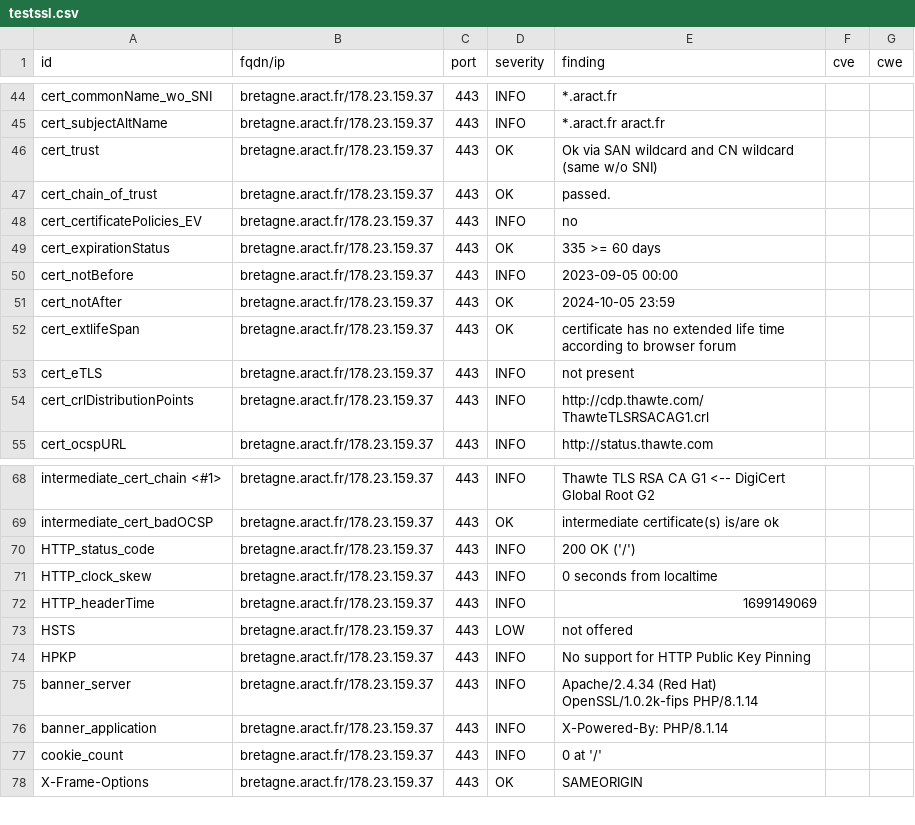
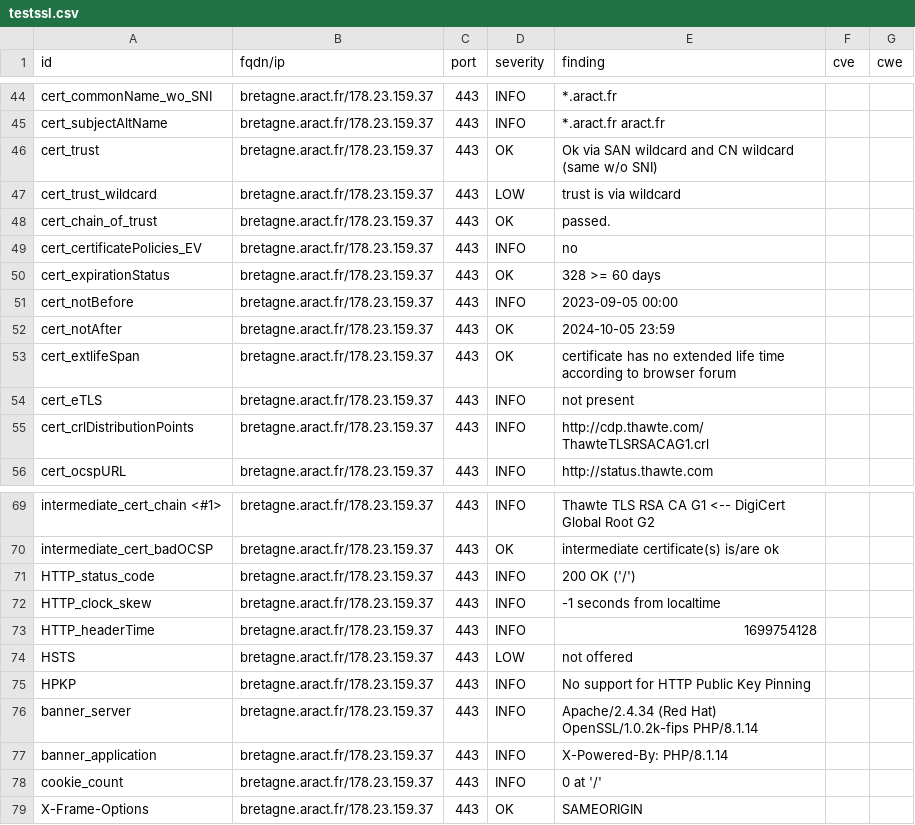
Before and after one commit to anactweb/dashlord, a CSV file: results/aHR0cHM6Ly9icmV0YWduZS5hcmFjdC5mcg==/testssl.csv, drawn as a sheet; only a part is shown, gaps mark what is left out.

```diff
--- a/results/aHR0cHM6Ly9icmV0YWduZS5hcmFjdC5mcg==/testssl.csv
+++ b/results/aHR0cHM6Ly9icmV0YWduZS5hcmFjdC5mcg==/testssl.csv
@@ -46,5 +46,6 @@
 "cert_trust","bretagne.aract.fr/178.23.159.37","443","OK","Ok via SAN wildcard and CN wildcard (same w/o SNI)","",""
+"cert_trust_wildcard","bretagne.aract.fr/178.23.159.37","443","LOW","trust is via wildcard","",""
 "cert_chain_of_trust","bretagne.aract.fr/178.23.159.37","443","OK","passed.","",""
 "cert_certificatePolicies_EV","bretagne.aract.fr/178.23.159.37","443","INFO","no","",""
-"cert_expirationStatus","bretagne.aract.fr/178.23.159.37","443","OK","335 >= 60 days","",""
+"cert_expirationStatus","bretagne.aract.fr/178.23.159.37","443","OK","328 >= 60 days","",""
 "cert_notBefore","bretagne.aract.fr/178.23.159.37","443","INFO","2023-09-05 00:00","",""
@@ -70,4 +71,4 @@
 "HTTP_status_code","bretagne.aract.fr/178.23.159.37","443","INFO","200 OK ('/')","",""
-"HTTP_clock_skew","bretagne.aract.fr/178.23.159.37","443","INFO","0 seconds from localtime","",""
-"HTTP_headerTime","bretagne.aract.fr/178.23.159.37","443","INFO","1699149069","",""
+"HTTP_clock_skew","bretagne.aract.fr/178.23.159.37","443","INFO","-1 seconds from localtime","",""
+"HTTP_headerTime","bretagne.aract.fr/178.23.159.37","443","INFO","1699754128","",""
 "HSTS","bretagne.aract.fr/178.23.159.37","443","LOW","not offered","",""
```
Also changed, not shown: 11 other files.
